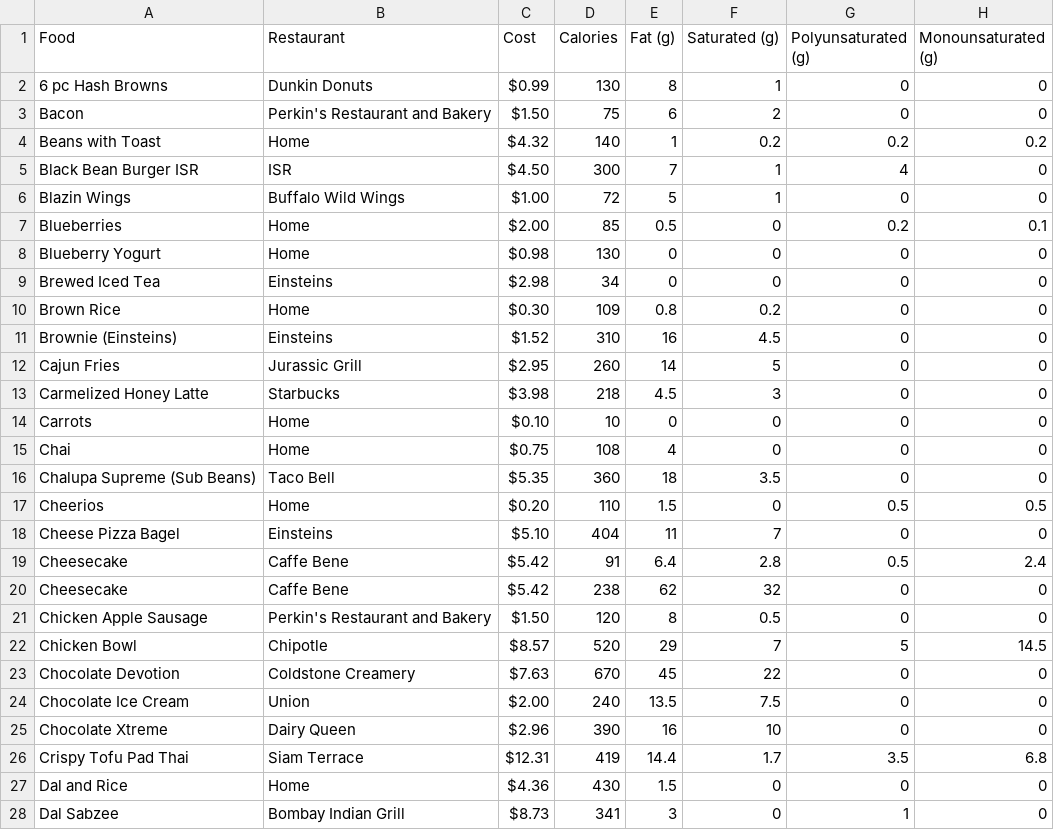
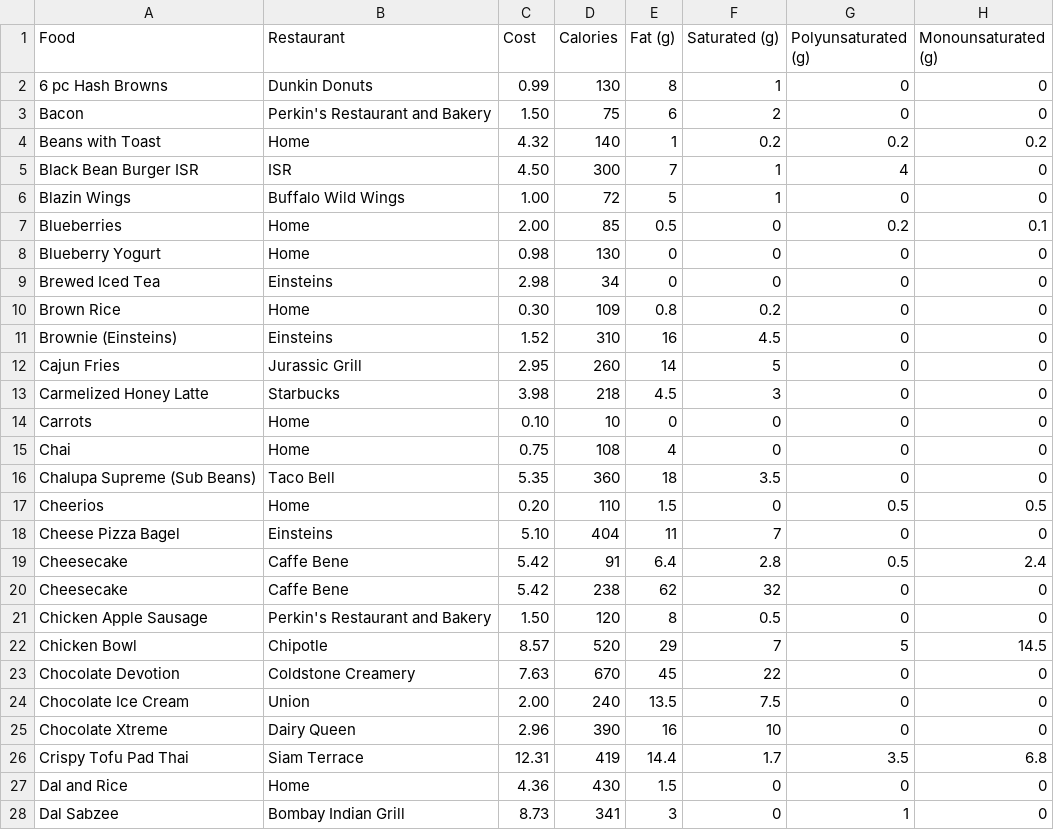
Before and after one commit to SudarshanGp/467_Final, a CSV file: app/static/res/curr_dataset_food_up.csv, drawn as a sheet; only a part is shown; the diff covers the shown part only; the diff names each change by its address in the sheet, - before the commit and + after, or states it on an @@ line.

```diff
--- a/app/static/res/curr_dataset_food_up.csv
+++ b/app/static/res/curr_dataset_food_up.csv
-C2 (Cost): $0.99
+C2 (Cost): 0.99
-C3 (Cost): $1.50
+C3 (Cost): 1.50
-C4 (Cost): $4.32
+C4 (Cost): 4.32
-C5 (Cost): $4.50
+C5 (Cost): 4.50
-C6 (Cost): $1.00
+C6 (Cost): 1.00
-C7 (Cost): $2.00
+C7 (Cost): 2.00
-C8 (Cost): $0.98
+C8 (Cost): 0.98
-C9 (Cost): $2.98
+C9 (Cost): 2.98
-C10 (Cost): $0.30
+C10 (Cost): 0.30
-C11 (Cost): $1.52
+C11 (Cost): 1.52
-C12 (Cost): $2.95
+C12 (Cost): 2.95
-C13 (Cost): $3.98
+C13 (Cost): 3.98
-C14 (Cost): $0.10
+C14 (Cost): 0.10
-C15 (Cost): $0.75
+C15 (Cost): 0.75
-C16 (Cost): $5.35
+C16 (Cost): 5.35
-C17 (Cost): $0.20
+C17 (Cost): 0.20
-C18 (Cost): $5.10
+C18 (Cost): 5.10
-C19:C20 (Cost): $5.42
+C19:C20 (Cost): 5.42
-C21 (Cost): $1.50
+C21 (Cost): 1.50
-C22 (Cost): $8.57
+C22 (Cost): 8.57
-C23 (Cost): $7.63
+C23 (Cost): 7.63
-C24 (Cost): $2.00
+C24 (Cost): 2.00
-C25 (Cost): $2.96
+C25 (Cost): 2.96
-C26 (Cost): $12.31
+C26 (Cost): 12.31
-C27 (Cost): $4.36
+C27 (Cost): 4.36
-C28 (Cost): $8.73
+C28 (Cost): 8.73
```
Also changed, not shown: 80 edited cells elsewhere in this file, app/static/res/nutrient_1.csv, 2 other files.
